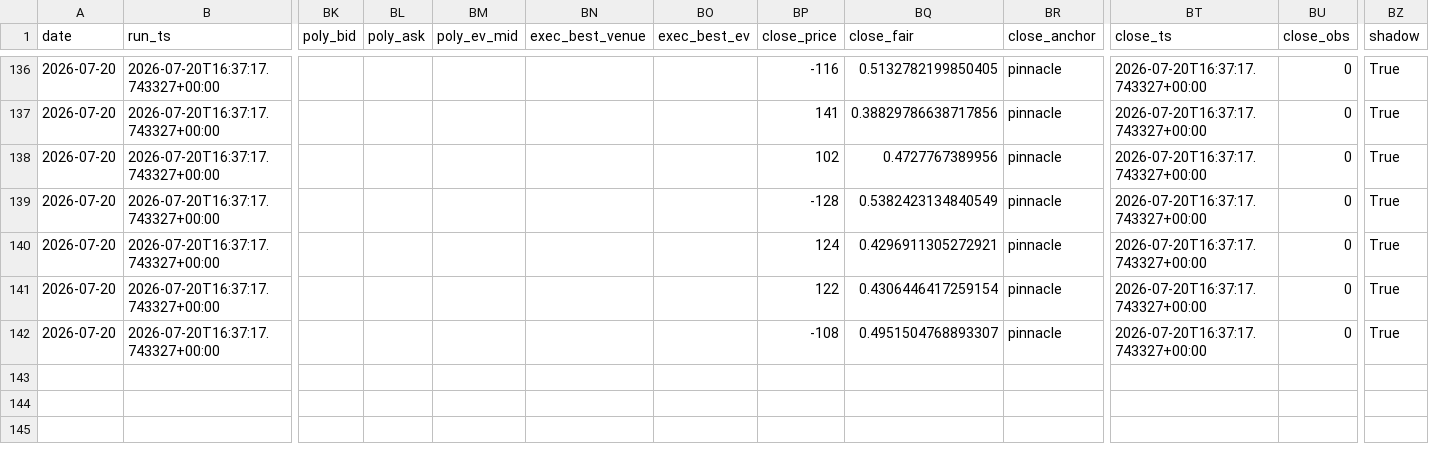
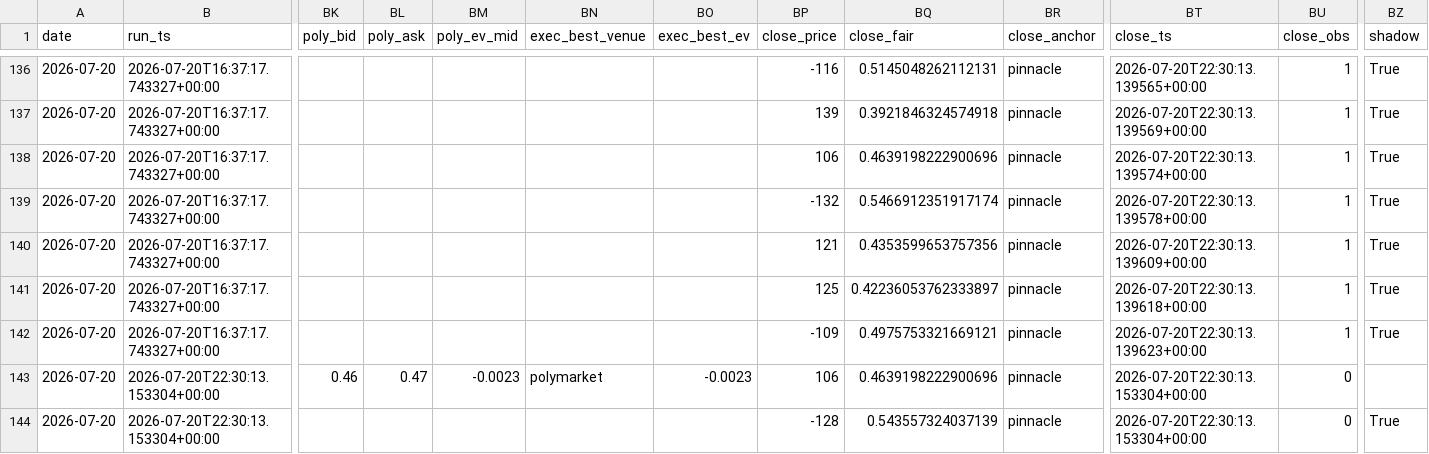
Before and after one commit to nfliegelman/ridgeseeker, a CSV file: docs/bets.csv, drawn as a sheet; only a part is shown, gaps mark what is left out; rows hold the shown columns only; the diff covers the shown part only; the diff names each change by its address in the sheet, - before the commit and + after, or states it on an @@ line.

```diff
--- a/docs/bets.csv
+++ b/docs/bets.csv
-BQ136 (close_fair): 0.5132782199850405
+BQ136 (close_fair): 0.5145048262112131
-BT136 (close_ts): 2026-07-20T16:37:17.743327+00:00
+BT136 (close_ts): 2026-07-20T22:30:13.139565+00:00
-BU136:BU142 (close_obs): 0
+BU136:BU142 (close_obs): 1
-BP137 (close_price): 141
+BP137 (close_price): 139
-BQ137 (close_fair): 0.38829786638717856
+BQ137 (close_fair): 0.3921846324574918
-BT137 (close_ts): 2026-07-20T16:37:17.743327+00:00
+BT137 (close_ts): 2026-07-20T22:30:13.139569+00:00
-BP138 (close_price): 102
+BP138 (close_price): 106
-BQ138 (close_fair): 0.4727767389956
+BQ138 (close_fair): 0.4639198222900696
-BT138 (close_ts): 2026-07-20T16:37:17.743327+00:00
+BT138 (close_ts): 2026-07-20T22:30:13.139574+00:00
-BP139 (close_price): -128
+BP139 (close_price): -132
-BQ139 (close_fair): 0.5382423134840549
+BQ139 (close_fair): 0.5466912351917174
-BT139 (close_ts): 2026-07-20T16:37:17.743327+00:00
+BT139 (close_ts): 2026-07-20T22:30:13.139578+00:00
-BP140 (close_price): 124
+BP140 (close_price): 121
-BQ140 (close_fair): 0.4296911305272921
+BQ140 (close_fair): 0.4353599653757356
-BT140 (close_ts): 2026-07-20T16:37:17.743327+00:00
+BT140 (close_ts): 2026-07-20T22:30:13.139609+00:00
-BP141 (close_price): 122
+BP141 (close_price): 125
-BQ141 (close_fair): 0.4306446417259154
+BQ141 (close_fair): 0.42236053762333897
-BT141 (close_ts): 2026-07-20T16:37:17.743327+00:00
+BT141 (close_ts): 2026-07-20T22:30:13.139618+00:00
-BP142 (close_price): -108
+BP142 (close_price): -109
-BQ142 (close_fair): 0.4951504768893307
+BQ142 (close_fair): 0.4975753321669121
-BT142 (close_ts): 2026-07-20T16:37:17.743327+00:00
+BT142 (close_ts): 2026-07-20T22:30:13.139623+00:00
+row 143: 2026-07-20 | 2026-07-20T22:30:13.153304+00:00 | 0.46 | 0.47 | -0.0023 | polymarket | -0.0023 | 106 | 0.4639198222900696 | pinnacle | 2026-07-20T22:30:13.153304+00:00 | 0
+row 144: 2026-07-20 | 2026-07-20T22:30:13.153304+00:00 |  |  |  |  |  | -128 | 0.543557324037139 | pinnacle | 2026-07-20T22:30:13.153304+00:00 | 0 | True
```
Also changed, not shown: 40 edited cells elsewhere in this file, docs/runlog.csv, docs/snapshots.csv, 5 other files.
